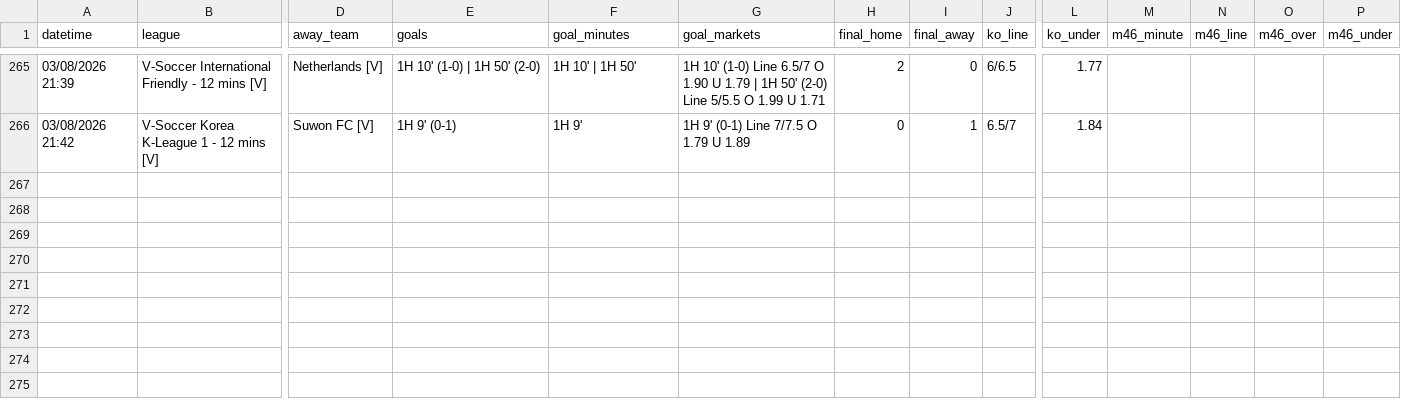
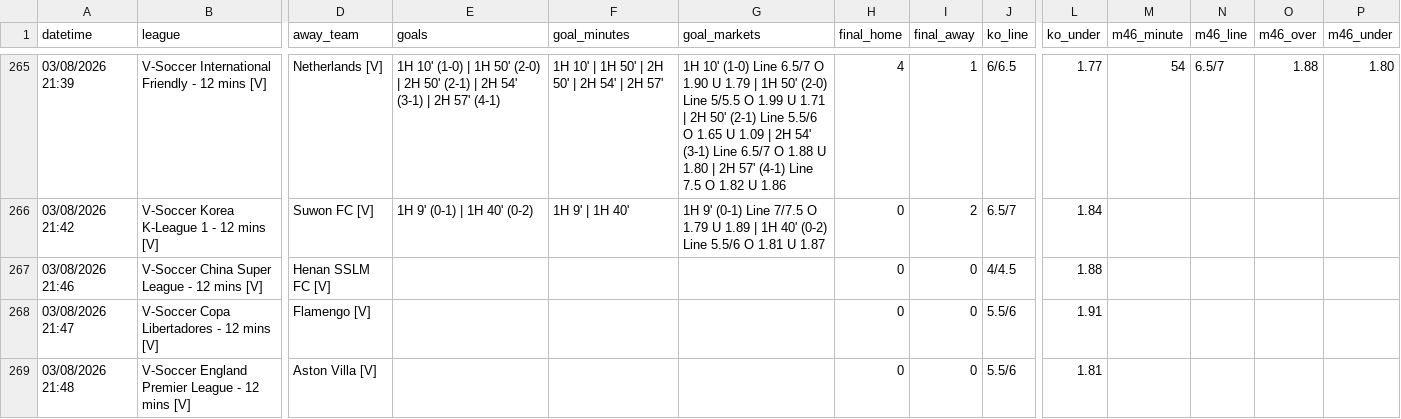
Before and after one commit to aditiawjy/lebihsabar, a CSV file: goal_log_vsoccer.csv, drawn as a sheet; only a part is shown, gaps mark what is left out; rows hold the shown columns only; the diff covers the shown part only; the diff names each change by its address in the sheet, - before the commit and + after, or states it on an @@ line.

```diff
--- a/goal_log_vsoccer.csv
+++ b/goal_log_vsoccer.csv
-E265 (goals): …50' (2-0)
+E265 (goals): …50' (2-0) | 2H 50' (2-1) | 2H 54' (3-1) | 2H 57' (4-1)
-F265 (goal_minutes): 1H 10' | 1H 50'
+F265 (goal_minutes): 1H 10' | 1H 50' | 2H 50' | 2H 54' | 2H 57'
-G265 (goal_markets): …U 1.71
+G265 (goal_markets): …U 1.71 | 2H 50' (2-1) Line 5.5/6 O 1.65 U 1.09 | 2H 54' (3-1) Line 6.5/7 O 1.88 U 1.80 | 2H 57' (4-1) Line 7.5 O 1.82 U 1.86
-H265 (final_home): 2
+H265 (final_home): 4
-I265 (final_away): 0
+I265 (final_away): 1
-M265 (m46_minute): (empty)
+M265 (m46_minute): 54
-N265 (m46_line): (empty)
+N265 (m46_line): 6.5/7
-O265 (m46_over): (empty)
+O265 (m46_over): 1.88
-P265 (m46_under): (empty)
+P265 (m46_under): 1.80
-E266 (goals): 1H 9' (0-1)
+E266 (goals): 1H 9' (0-1) | 1H 40' (0-2)
-F266 (goal_minutes): 1H 9'
+F266 (goal_minutes): 1H 9' | 1H 40'
-G266 (goal_markets): …U 1.89
+G266 (goal_markets): …U 1.89 | 1H 40' (0-2) Line 5.5/6 O 1.81 U 1.87
-I266 (final_away): 1
+I266 (final_away): 2
+row 267: 03/08/2026 21:46 | V-Soccer China Super League - 12 mins [V] | Henan SSLM FC [V] |  |  |  | 0 | 0 | 4/4.5 | 1.88
+row 268: 03/08/2026 21:47 | V-Soccer Copa Libertadores - 12 mins [V] | Flamengo [V] |  |  |  | 0 | 0 | 5.5/6 | 1.91
+row 269: 03/08/2026 21:48 | V-Soccer England Premier League - 12 mins [V] | Aston Villa [V] |  |  |  | 0 | 0 | 5.5/6 | 1.81
```
Also changed, not shown: 31 edited cells elsewhere in this file, goal_log.csv, 5 other files.
